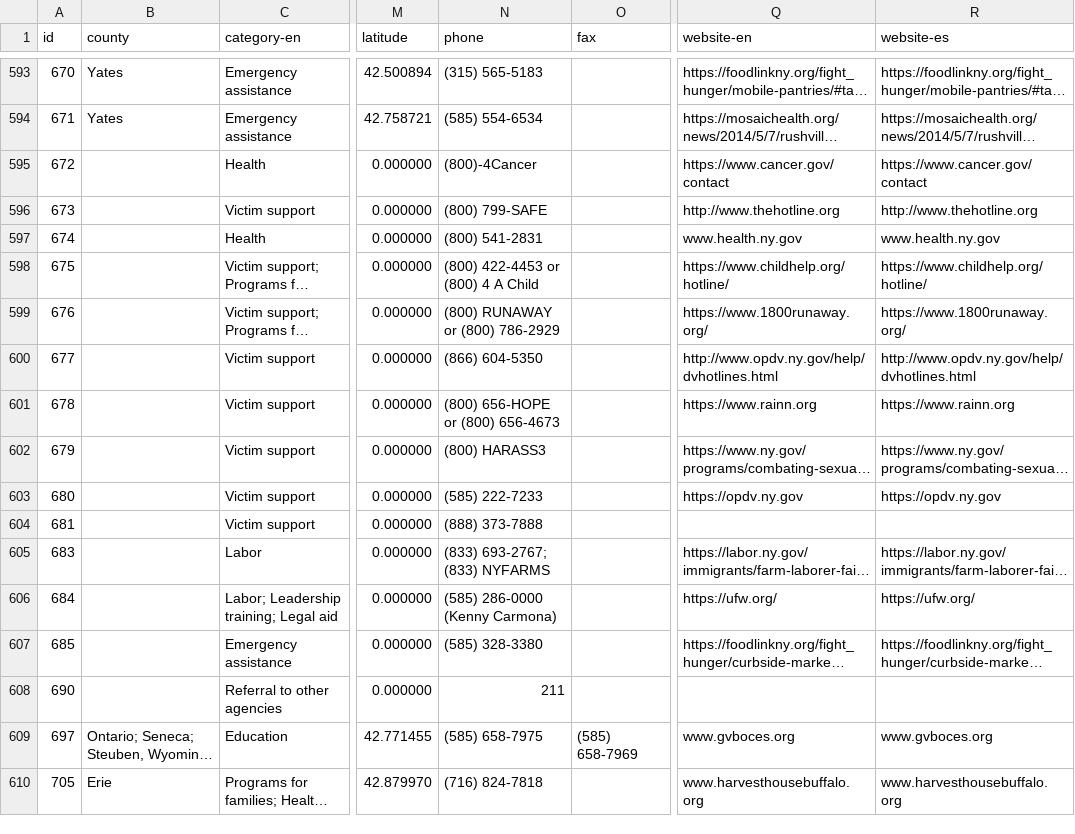
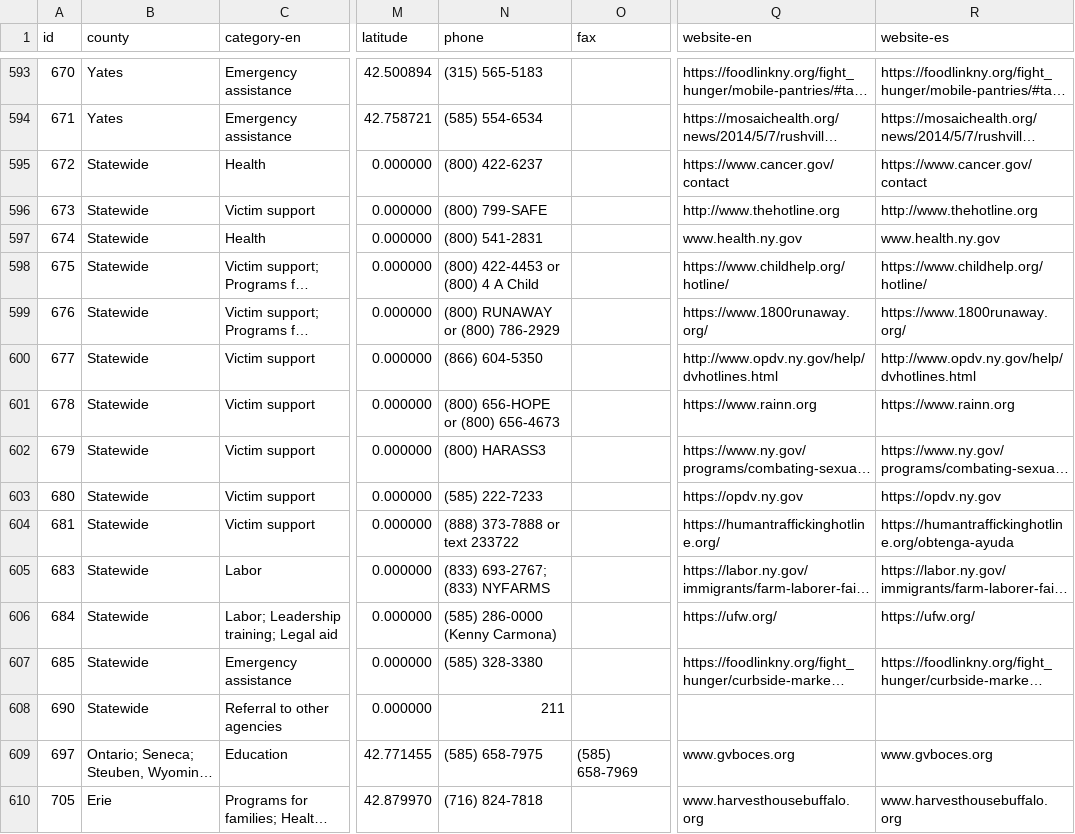
Before and after one commit to cornell-farmworker/farmworker-services, a CSV file: data/services.csv, drawn as a sheet; only a part is shown, gaps mark what is left out; long unchanged cells end in …; the diff covers the shown part only; the diff names each change by its address in the sheet, - before the commit and + after, or states it on an @@ line.

Commit message:
Add files via upload

```diff
--- a/data/services.csv
+++ b/data/services.csv
-B595:B608 (county): (empty)
+B595:B608 (county): Statewide
-N595 (phone): (800)-4Cancer
+N595 (phone): (800) 422-6237
-N604 (phone): (888) 373-7888
+N604 (phone): (888) 373-7888 or text 233722
-Q604 (website-en): (empty)
+Q604 (website-en): https://humantraffickinghotline.org/
-R604 (website-es): (empty)
+R604 (website-es): https://humantraffickinghotline.org/obtenga-ayuda
```
Also changed, not shown: 119 edited cells elsewhere in this file.
